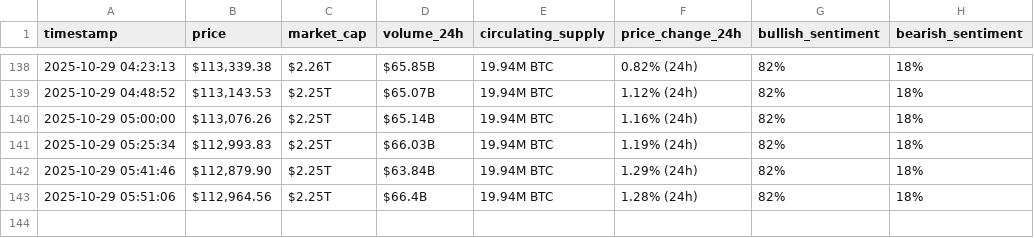
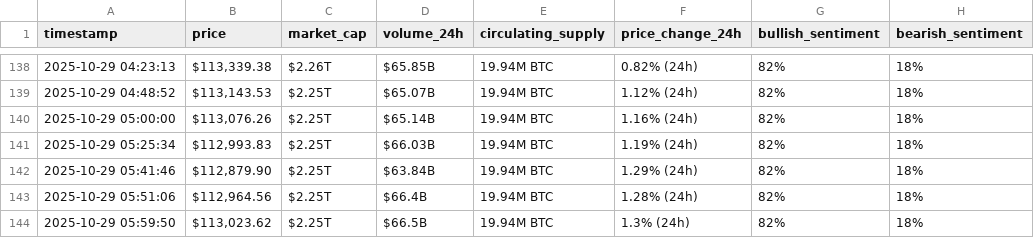
Before and after one commit to codemmaann/webscraping-automation, a CSV file: bitcoin_hourly_data.csv, drawn as a sheet; only a part is shown, gaps mark what is left out; the diff names each change by its address in the sheet, - before the commit and + after, or states it on an @@ line.

```diff
--- a/bitcoin_hourly_data.csv
+++ b/bitcoin_hourly_data.csv
+row 144: 2025-10-29 05:59:50 | $113,023.62 | $2.25T | $66.5B | 19.94M BTC | 1.3% (24h) | 82% | 18%
```
